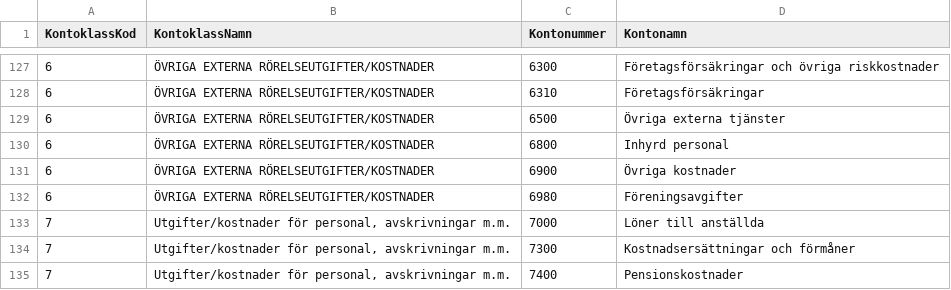
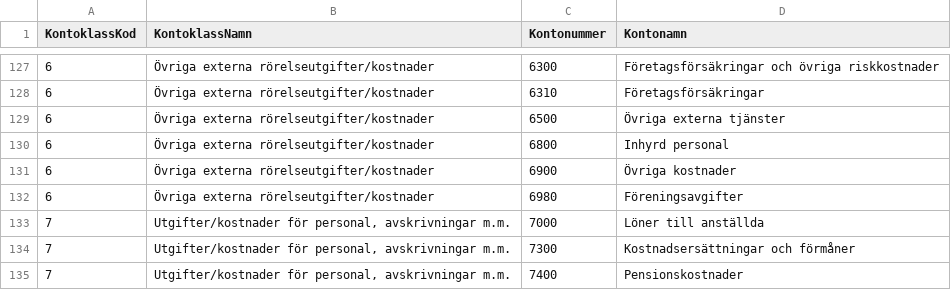
Before and after one commit to JohannaHannahoJ/projektuppgift-j-hassberg, a CSV file: Data/bas-kontoplan-k1.csv, drawn as a sheet; only a part is shown, gaps mark what is left out; the diff covers the shown part only.

```diff
--- a/Data/bas-kontoplan-k1.csv
+++ b/Data/bas-kontoplan-k1.csv
@@ -127,7 +127,7 @@ KontoklassKod;KontoklassNamn;Kontonummer;Kontonamn;
-6;ÖVRIGA EXTERNA RÖRELSEUTGIFTER/KOSTNADER;6300;Företagsförsäkringar och övriga riskkostnader;
-6;ÖVRIGA EXTERNA RÖRELSEUTGIFTER/KOSTNADER;6310;Företagsförsäkringar;
-6;ÖVRIGA EXTERNA RÖRELSEUTGIFTER/KOSTNADER;6500;Övriga externa tjänster;
-6;ÖVRIGA EXTERNA RÖRELSEUTGIFTER/KOSTNADER;6800;Inhyrd personal;
-6;ÖVRIGA EXTERNA RÖRELSEUTGIFTER/KOSTNADER;6900;Övriga kostnader;
-6;ÖVRIGA EXTERNA RÖRELSEUTGIFTER/KOSTNADER;6980;Föreningsavgifter;
+6;Övriga externa rörelseutgifter/kostnader;6300;Företagsförsäkringar och övriga riskkostnader;
+6;Övriga externa rörelseutgifter/kostnader;6310;Företagsförsäkringar;
+6;Övriga externa rörelseutgifter/kostnader;6500;Övriga externa tjänster;
+6;Övriga externa rörelseutgifter/kostnader;6800;Inhyrd personal;
+6;Övriga externa rörelseutgifter/kostnader;6900;Övriga kostnader;
+6;Övriga externa rörelseutgifter/kostnader;6980;Föreningsavgifter;
 7;Utgifter/kostnader för personal, avskrivningar m.m.;7000;Löner till anställda;
```
Also changed, not shown: 27 edited cells elsewhere in this file.
